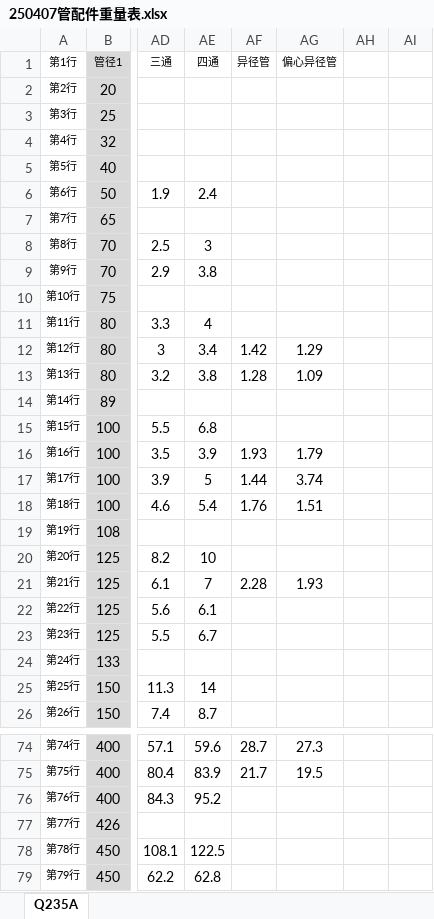
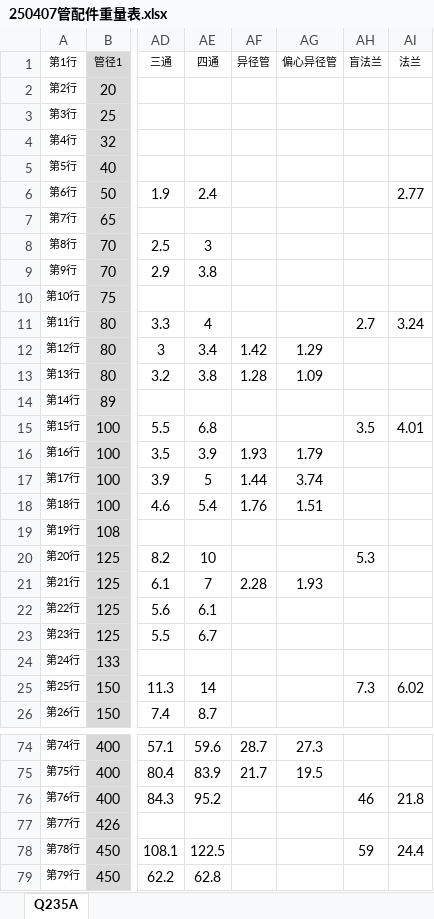
Before and after one commit to ArjenCole/pyOllama, an Excel workbook: templates/250407管配件重量表.xlsx, sheet Q235A, drawn as a sheet; only a part is shown, gaps mark what is left out; values as stored, in another font and other column widths than the file's, no borders; the diff covers the shown part only; the diff names each change by its address in the sheet, - before the commit and + after, or states it on an @@ line.

```diff
--- a/templates/250407管配件重量表.xlsx (sheet Q235A)
+++ b/templates/250407管配件重量表.xlsx (sheet Q235A)
-AH1: (empty)
+AH1: 盲法兰
-AI1: (empty)
+AI1: 法兰
-AI6 (法兰): (empty)
+AI6 (法兰): 2.77
-AH11 (盲法兰): (empty)
+AH11 (盲法兰): 2.7
-AI11 (法兰): (empty)
+AI11 (法兰): 3.24
-AH15 (盲法兰): (empty)
+AH15 (盲法兰): 3.5
-AI15 (法兰): (empty)
+AI15 (法兰): 4.01
-AH20 (盲法兰): (empty)
+AH20 (盲法兰): 5.3
-AH25 (盲法兰): (empty)
+AH25 (盲法兰): 7.3
-AI25 (法兰): (empty)
+AI25 (法兰): 6.02
-AH76 (盲法兰): (empty)
+AH76 (盲法兰): 46
-AI76 (法兰): (empty)
+AI76 (法兰): 21.8
-AH78 (盲法兰): (empty)
+AH78 (盲法兰): 59
-AI78 (法兰): (empty)
+AI78 (法兰): 24.4
```
Also changed, not shown: 27 edited cells elsewhere in this sheet, templates/standard.xlsx, 3 other files.
